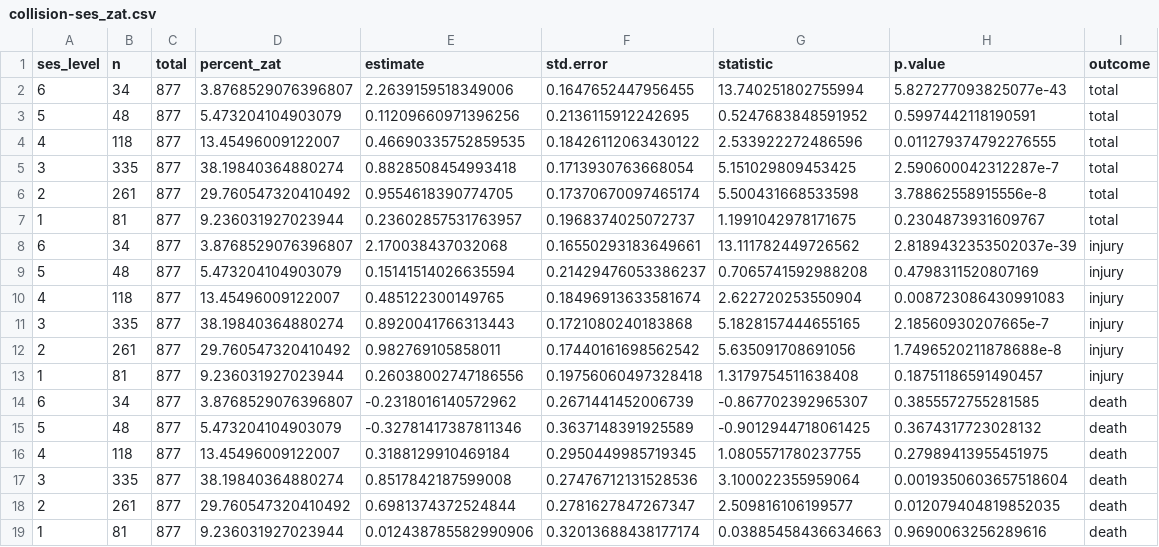
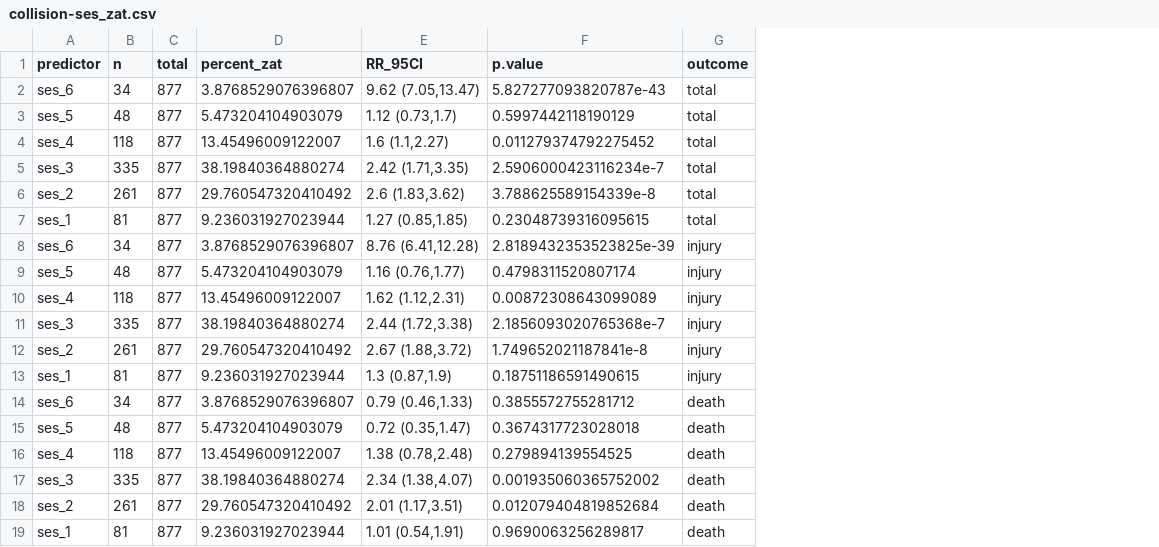
Before and after one commit to heli-xu/BEPIDL, a CSV file: analysis/assoc_collision_zat/collision-ses_zat.csv, drawn as a sheet; removed rows and columns are numbered as before the commit, all else as after; the diff names each change by its address in the sheet, - before the commit and + after, or states it on an @@ line.

Commit message:
add assoc. ses+profile-collision, and RR_95CI in all assoc.

```diff
--- a/analysis/assoc_collision_zat/collision-ses_zat.csv
+++ b/analysis/assoc_collision_zat/collision-ses_zat.csv
-column A (ses_level), rows 2-19: 6 | 5 | 4 | 3 | 2 | 1 | 6 | 5 | 4 | 3 | 2 | 1 | 6 | 5 | 4 | 3 | 2 | 1
+column A (predictor), rows 2-19: ses_6 | ses_5 | ses_4 | ses_3 | ses_2 | ses_1 | ses_6 | ses_5 | ses_4 | ses_3 | ses_2 | ses_1 | ses_6 | ses_5 | ses_4 | ses_3 | ses_2 | ses_1
-column E (estimate), rows 2-19: 2.2639159518349006 | 0.11209660971396256 | 0.46690335752859535 | 0.8828508454993418 | 0.9554618390774705 | 0.23602857531763957 | 2.170038437032068 | 0.15141514026635594 | 0.485122300149765 | 0.8920041766313443 | 0.982769105858011 | 0.26038002747186556 | -0.2318016140572962 | -0.32781417387811346 | 0.3188129910469184 | 0.8517842187599008 | 0.6981374372524844 | 0.012438785582990906
-column F (std.error), rows 2-19: 0.1647652447956455 | 0.2136115912242695 | 0.18426112063430122 | 0.1713930763668054 | 0.17370670097465174 | 0.1968374025072737 | 0.16550293183649661 | 0.21429476053386237 | 0.18496913633581674 | 0.1721080240183868 | 0.17440161698562542 | 0.19756060497328418 | 0.2671441452006739 | 0.3637148391925589 | 0.2950449985719345 | 0.27476712131528536 | 0.2781627847267347 | 0.32013688438177174
-column G (statistic), rows 2-19: 13.740251802755994 | 0.5247683848591952 | 2.533922272486596 | 5.151029809453425 | 5.500431668533598 | 1.1991042978171675 | 13.111782449726562 | 0.7065741592988208 | 2.622720253550904 | 5.1828157444655165 | 5.635091708691056 | 1.3179754511638408 | -0.867702392965307 | -0.9012944718061425 | 1.0805571780237755 | 3.100022355959064 | 2.509816106199577 | 0.03885458436634663
+column E (RR_95CI), rows 2-19: 9.62 (7.05,13.47) | 1.12 (0.73,1.7) | 1.6 (1.1,2.27) | 2.42 (1.71,3.35) | 2.6 (1.83,3.62) | 1.27 (0.85,1.85) | 8.76 (6.41,12.28) | 1.16 (0.76,1.77) | 1.62 (1.12,2.31) | 2.44 (1.72,3.38) | 2.67 (1.88,3.72) | 1.3 (0.87,1.9) | 0.79 (0.46,1.33) | 0.72 (0.35,1.47) | 1.38 (0.78,2.48) | 2.34 (1.38,4.07) | 2.01 (1.17,3.51) | 1.01 (0.54,1.91)
-F2 (p.value): 5.827277093825077e-43
+F2 (p.value): 5.827277093820787e-43
-F3 (p.value): 0.5997442118190591
+F3 (p.value): 0.5997442118190129
-F4 (p.value): 0.011279374792276555
+F4 (p.value): 0.011279374792275452
-F5 (p.value): 2.590600042312287e-7
+F5 (p.value): 2.5906000423116234e-7
-F6 (p.value): 3.78862558915556e-8
+F6 (p.value): 3.788625589154339e-8
-F7 (p.value): 0.2304873931609767
+F7 (p.value): 0.23048739316095615
-F8 (p.value): 2.8189432353502037e-39
+F8 (p.value): 2.8189432353523825e-39
-F9 (p.value): 0.4798311520807169
+F9 (p.value): 0.4798311520807174
-F10 (p.value): 0.008723086430991083
+F10 (p.value): 0.00872308643099089
-F11 (p.value): 2.18560930207665e-7
+F11 (p.value): 2.1856093020765368e-7
-F12 (p.value): 1.7496520211878688e-8
+F12 (p.value): 1.749652021187841e-8
-F13 (p.value): 0.18751186591490457
+F13 (p.value): 0.18751186591490615
-F14 (p.value): 0.3855572755281585
+F14 (p.value): 0.3855572755281712
-F15 (p.value): 0.3674317723028132
+F15 (p.value): 0.3674317723028018
-F16 (p.value): 0.27989413955451975
+F16 (p.value): 0.279894139554525
-F17 (p.value): 0.0019350603657518604
+F17 (p.value): 0.001935060365752002
-F18 (p.value): 0.012079404819852035
+F18 (p.value): 0.012079404819852684
-F19 (p.value): 0.9690063256289616
+F19 (p.value): 0.9690063256289817
```
Also changed, not shown: analysis/assoc_collision_zat/collision-profile_zat.csv, 2 other files.
